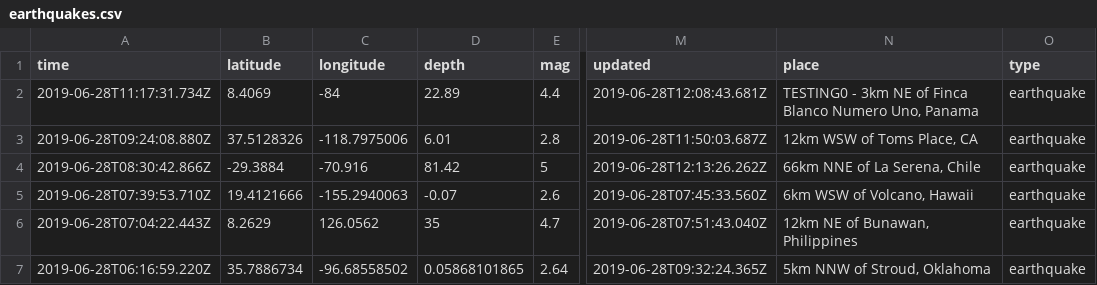
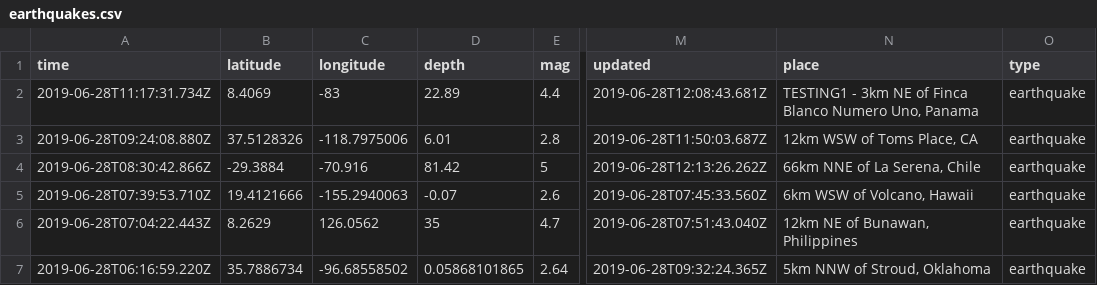
Before and after one commit to WayneWhitley/github-pages-with-jekyll, a CSV file: earthquakes.csv, drawn as a sheet; only a part is shown, gaps mark what is left out; the diff names each change by its address in the sheet, - before the commit and + after, or states it on an @@ line.

Commit message:
Update earthquakes.csv

```diff
--- a/earthquakes.csv
+++ b/earthquakes.csv
-C2 (longitude): -84
+C2 (longitude): -83
-N2 (place): TESTING0 - 3km…
+N2 (place): TESTING1 - 3km…
```
